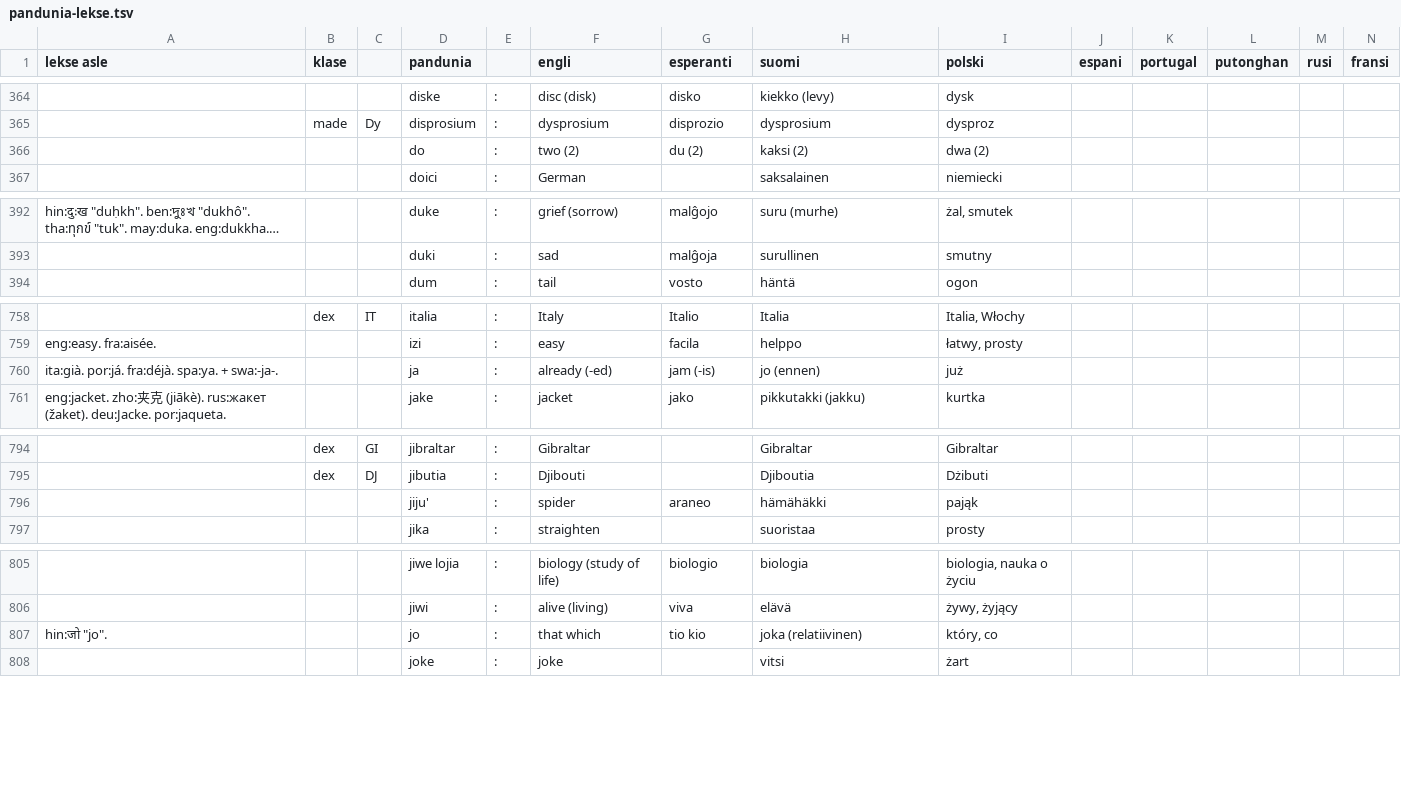
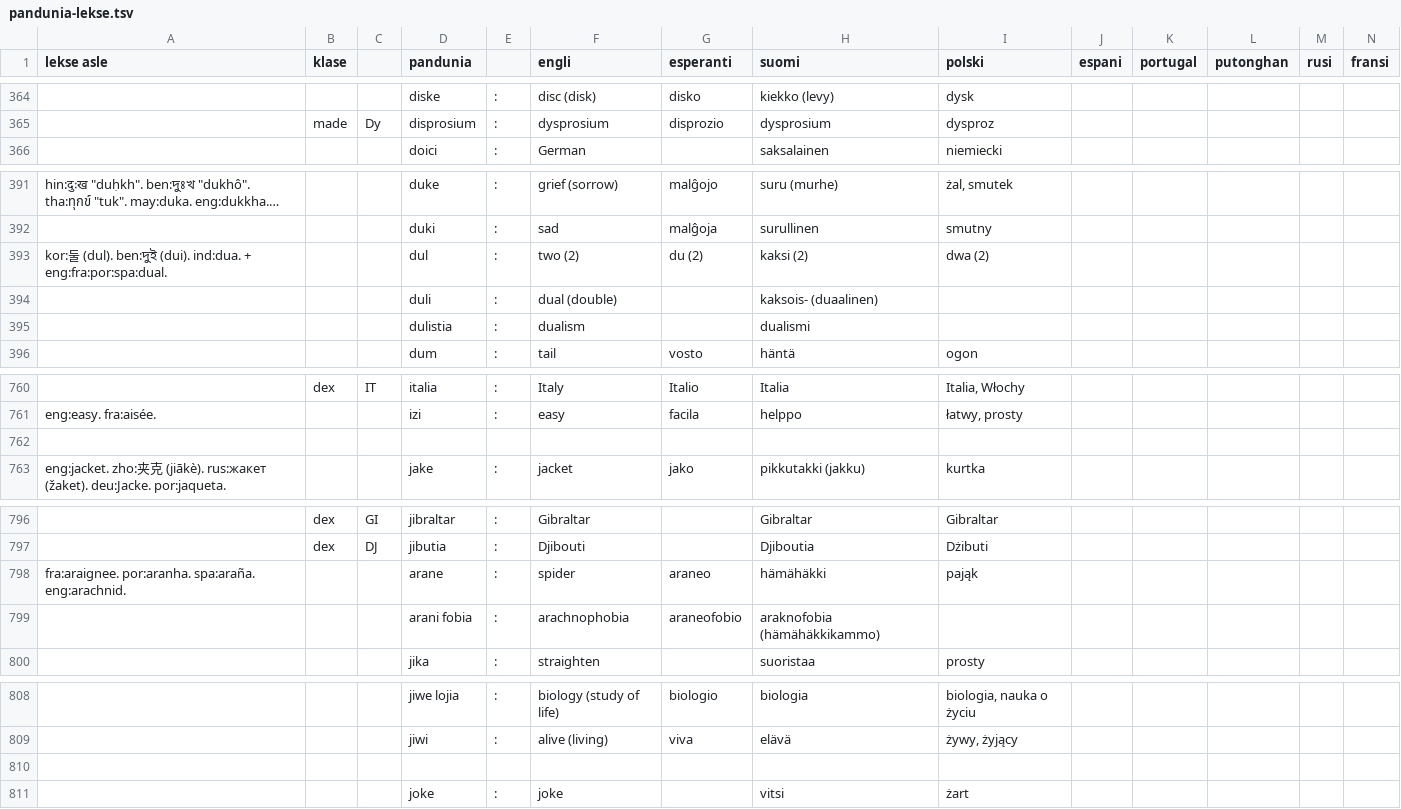
Before and after one commit to barumau/pandunia, a TSV file: pandunia-lekse.tsv, drawn as a sheet; only a part is shown, gaps mark what is left out; long unchanged cells end in …; removed rows and columns are numbered as before the commit, all else as after; the diff covers the shown part only; the diff names each change by its address in the sheet, - before the commit and + after, or states it on an @@ line.

```diff
--- a/pandunia-lekse.tsv
+++ b/pandunia-lekse.tsv
-row 366:  |  |  | do | : | two (2) | du (2) | kaksi (2) | dwa (2)
+row 393: kor:둘 (dul). ben:দুই (dui). ind:dua. + eng:fra:por:spa:dual. |  |  | dul | : | two (2) | du (2) | kaksi (2) | dwa (2)
+row 394:  |  |  | duli | : | dual (double) |  | kaksois- (duaalinen)
+row 395:  |  |  | dulistia | : | dualism |  | dualismi
-row 762: ita:già. por:já. fra:déjà. spa:ya. + swa:-ja-. |  |  | ja | : | already (-ed) | jam (-is) | jo (ennen) | już
+row 762: (empty)
-A798 (lekse asle): (empty)
+A798 (lekse asle): fra:araignee. por:aranha. spa:araña. eng:arachnid.
-D798 (pandunia): jiju'
+D798 (pandunia): arane
+row 799:  |  |  | arani fobia | : | arachnophobia | araneofobio | araknofobia (hämähäkkikammo)
-row 810: hin:जो "jo". |  |  | jo | : | that which | tio kio | joka (relatiivinen) | który, co
+row 810: (empty)
```
Also changed, not shown: 4 edited cells elsewhere in this file, 23 other files.
